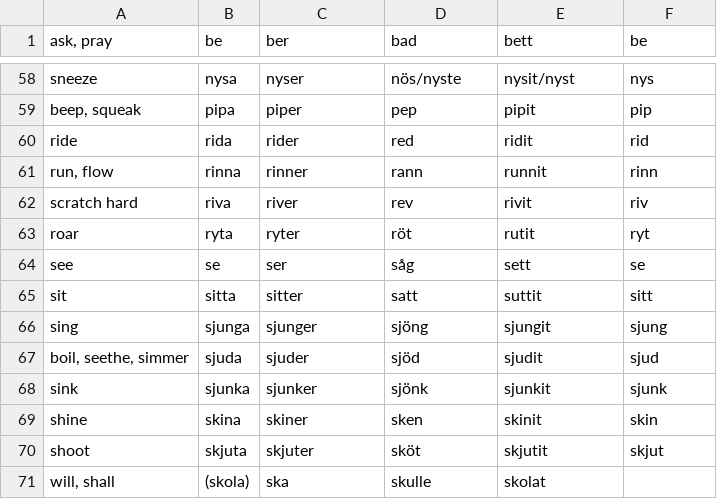
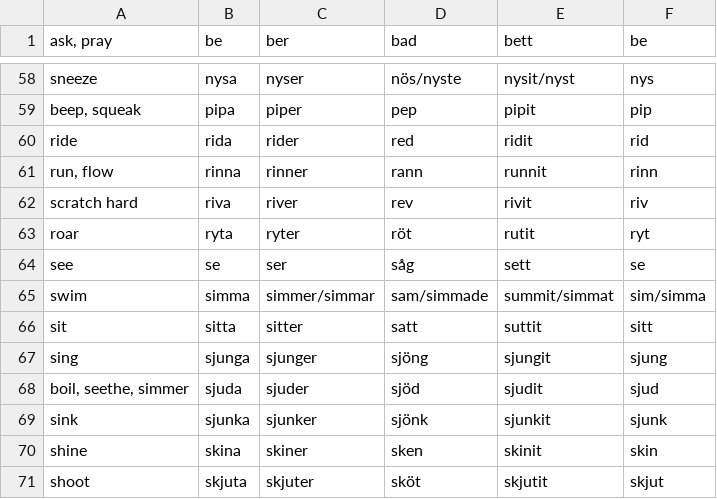
Before and after one commit to svenskan/database, a CSV file: verbs/database.csv, drawn as a sheet; only a part is shown, gaps mark what is left out; the shorter side is filled out with more unchanged rows; the diff names each change by its address in the sheet, - before the commit and + after, or states it on an @@ line.

Commit message:
Update the database

```diff
--- a/verbs/database.csv
+++ b/verbs/database.csv
+row 65: swim | simma | simmer/simmar | sam/simmade | summit/simmat | sim/simma
```
Also changed, not shown: 1 other file.
